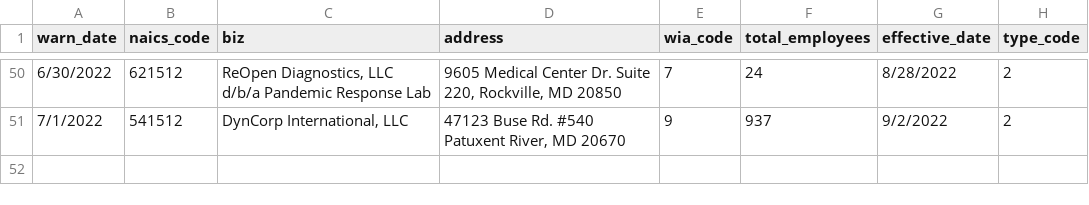
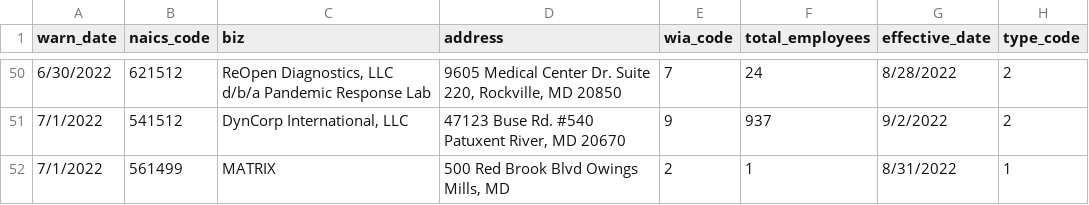
Before and after one commit to ecfite/my-first-github-scraper, a CSV file: warn-data.csv, drawn as a sheet; only a part is shown, gaps mark what is left out.

```diff
--- a/warn-data.csv
+++ b/warn-data.csv
@@ -51 +51,2 @@ warn_date,naics_code,biz,address,wia_code,total_employees,effective_date,type_co
 7/1/2022,541512,"DynCorp International, LLC","47123 Buse Rd.         #540                       Patuxent River, MD 20670",9,937,9/2/2022,2
+7/1/2022,561499,MATRIX,"500 Red Brook Blvd     Owings Mills, MD",2,1,8/31/2022,1
```
